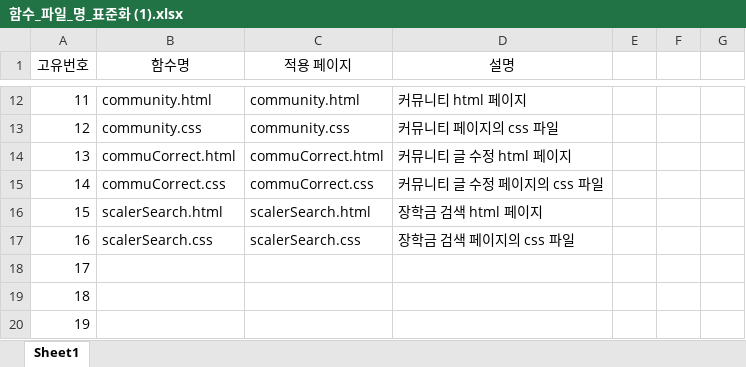
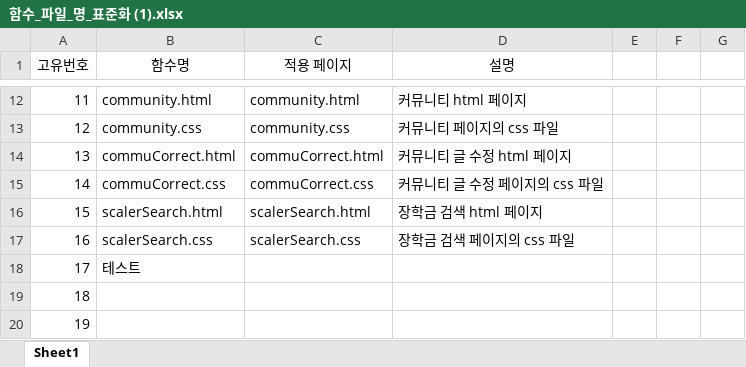
Before and after one commit to pj6563/Online-Glasses, an Excel workbook: 함수_파일_명_표준화 (1).xlsx, sheet Sheet1, drawn as a sheet; only a part is shown, gaps mark what is left out; values as stored, in another font and other column widths than the file's, no borders; conditional formats and table styles not drawn; the diff names each change by its address in the sheet, - before the commit and + after, or states it on an @@ line.

Commit message:
no message

```diff
--- a/함수_파일_명_표준화 (1).xlsx (sheet Sheet1)
+++ b/함수_파일_명_표준화 (1).xlsx (sheet Sheet1)
-B18 (함수명): (empty)
+B18 (함수명): 테스트
```
